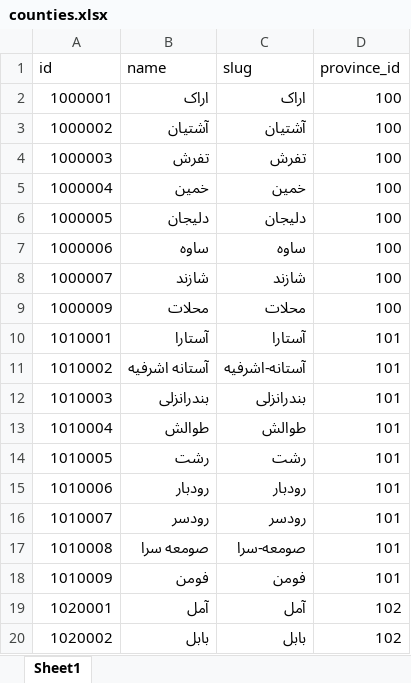
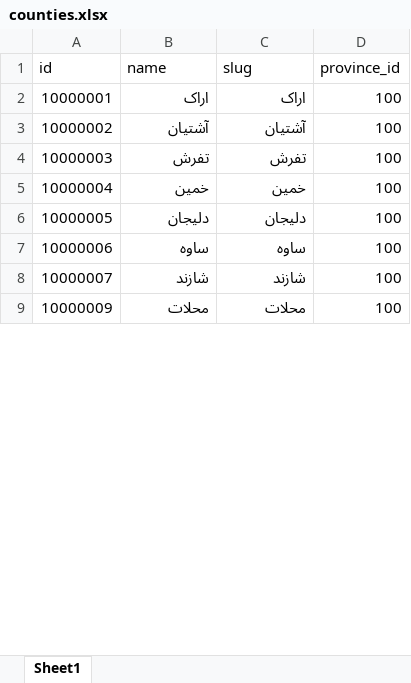
Before and after one commit to sajaddp/list-of-cities-in-Iran, an Excel workbook: dist/xlsx/counties.xlsx, sheet Sheet1, drawn as a sheet; only a part is shown; values as stored, in another font and other column widths than the file's, no borders; removed rows and columns are numbered as before the commit, all else as after; the diff covers the shown part only; the diff names each change by its address in the sheet, - before the commit and + after, or states it on an @@ line.

```diff
--- a/dist/xlsx/counties.xlsx (sheet Sheet1)
+++ b/dist/xlsx/counties.xlsx (sheet Sheet1)
-A2 (id): 1000001
+A2 (id): 10000001
-A3 (id): 1000002
+A3 (id): 10000002
-A4 (id): 1000003
+A4 (id): 10000003
-A5 (id): 1000004
+A5 (id): 10000004
-A6 (id): 1000005
+A6 (id): 10000005
-A7 (id): 1000006
+A7 (id): 10000006
-A8 (id): 1000007
+A8 (id): 10000007
-A9 (id): 1000009
+A9 (id): 10000009
-row 10: 1010001 | آستارا | آستارا | 101
-row 11: 1010002 | آستانه اشرفیه | آستانه-اشرفیه | 101
-row 12: 1010003 | بندرانزلی | بندرانزلی | 101
-row 13: 1010004 | طوالش | طوالش | 101
-row 14: 1010005 | رشت | رشت | 101
-row 15: 1010006 | رودبار | رودبار | 101
-row 16: 1010007 | رودسر | رودسر | 101
-row 17: 1010008 | صومعه سرا | صومعه-سرا | 101
-row 18: 1010009 | فومن | فومن | 101
-row 19: 1020001 | آمل | آمل | 102
-row 20: 1020002 | بابل | بابل | 102
```
Also changed, not shown: 245 added rows, 232 removed rows and 8 edited cells elsewhere in this sheet, dist/xlsx/cities-filtered.xlsx, dist/xlsx/cities.xlsx, 45 other files.
